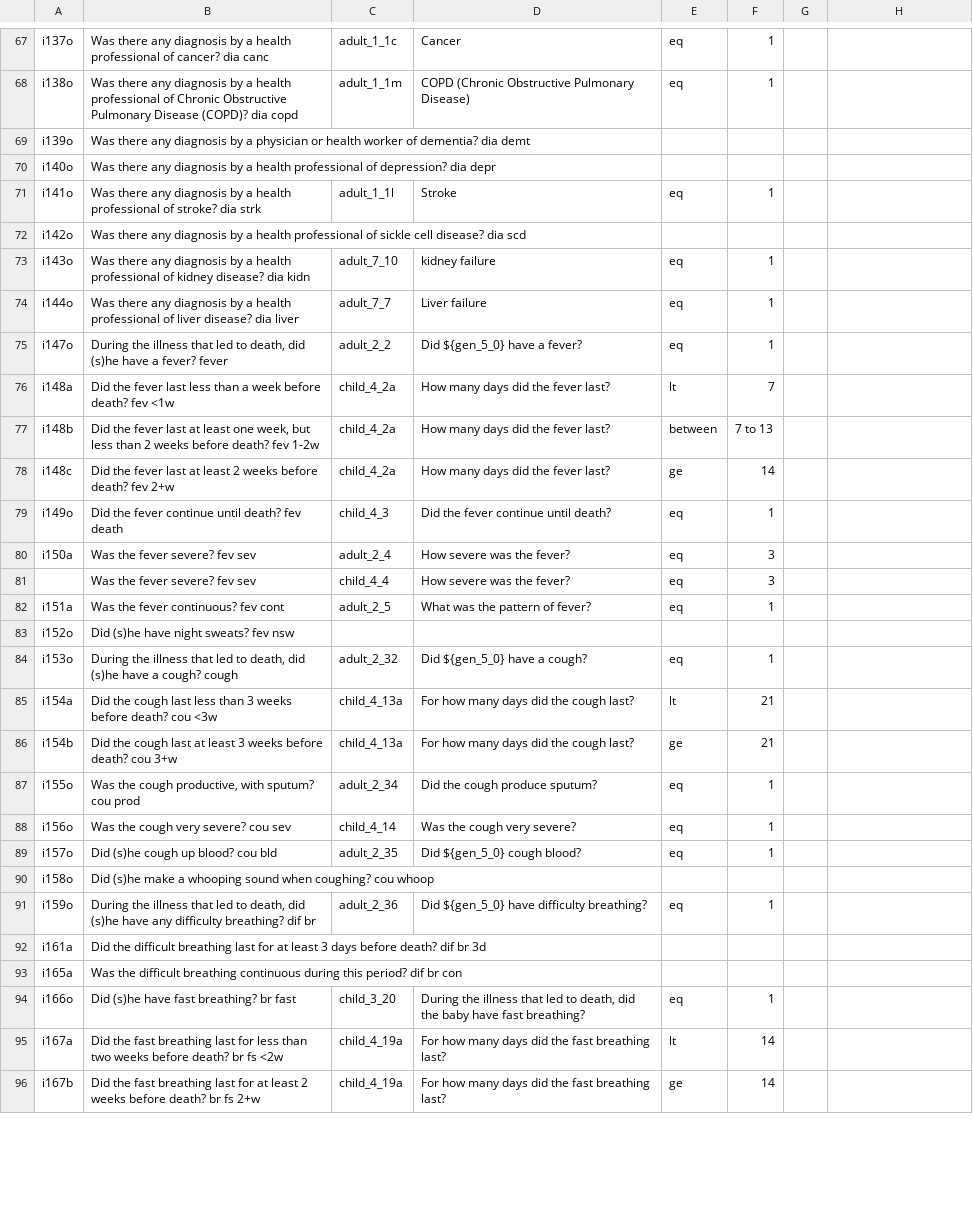
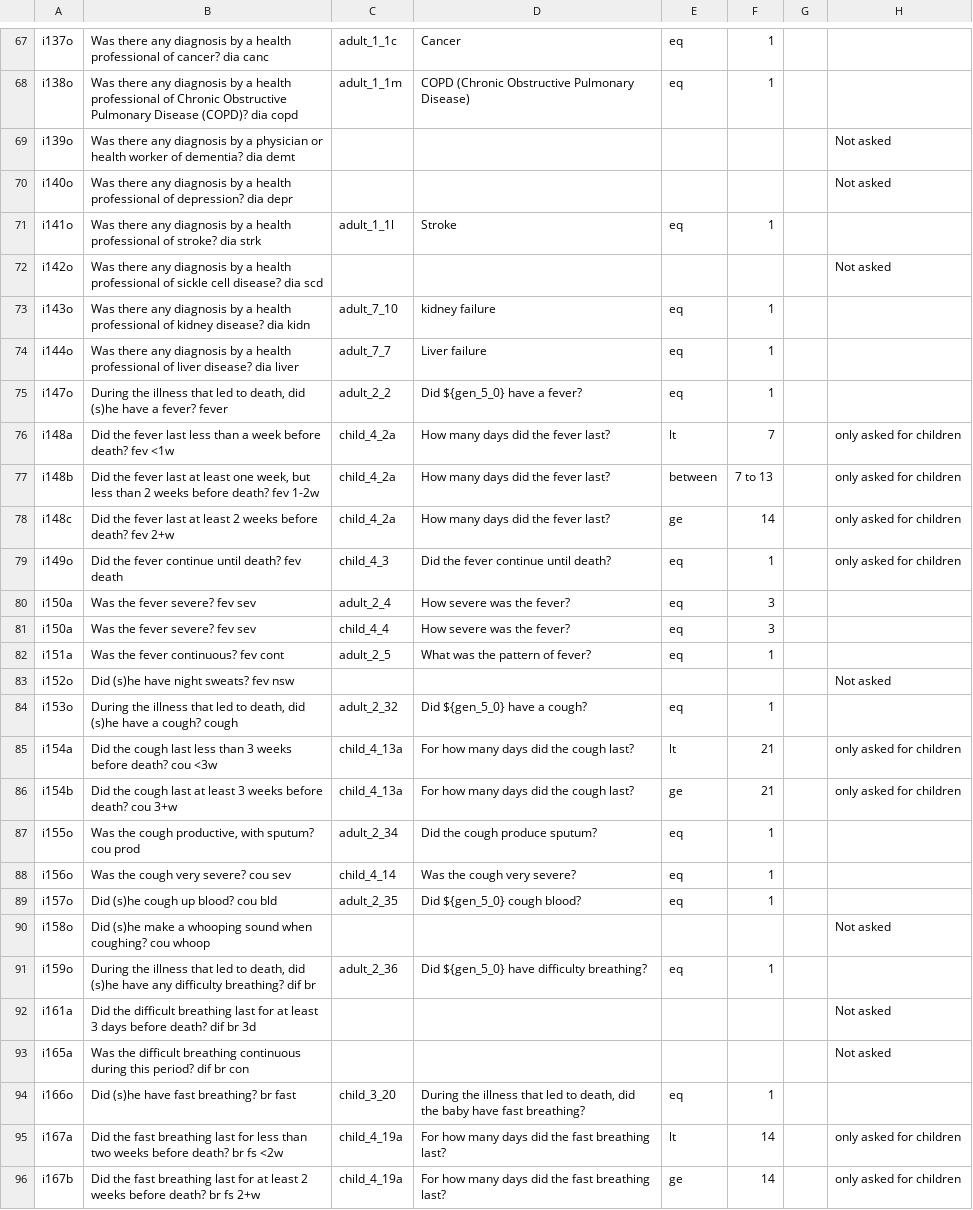
Before and after one commit to verbal-autopsy-software/pyCrossVA, a CSV file: pycrossva/resources/mapping_configuration_files/PHRMCShort_to_InterVA5.csv, drawn as a sheet; only a part is shown, gaps mark what is left out; the diff covers the shown part only.

```diff
--- a/pycrossva/resources/mapping_configuration_files/PHRMCShort_to_InterVA5.csv
+++ b/pycrossva/resources/mapping_configuration_files/PHRMCShort_to_InterVA5.csv
@@ -68,6 +68,6 @@ i137o, Was there any diagnosis by a health professional of cancer? dia canc,adul
 i138o, Was there any diagnosis by a health professional of Chronic Obstructive Pulmonary Disease (COPD)? dia copd,adult_1_1m,COPD (Chronic Obstructive Pulmonary Disease),eq,1,,
-i139o, Was there any diagnosis by a physician or health worker of dementia? dia demt,,,,,,
-i140o, Was there any diagnosis by a health professional of depression? dia depr,,,,,,
+i139o, Was there any diagnosis by a physician or health worker of dementia? dia demt,,,,,,Not asked
+i140o, Was there any diagnosis by a health professional of depression? dia depr,,,,,,Not asked
 i141o, Was there any diagnosis by a health professional of stroke? dia strk,adult_1_1l,Stroke,eq,1,,
-i142o, Was there any diagnosis by a health professional of sickle cell disease? dia scd,,,,,,
+i142o, Was there any diagnosis by a health professional of sickle cell disease? dia scd,,,,,,Not asked
 i143o, Was there any diagnosis by a health professional of kidney disease? dia kidn,adult_7_10,kidney failure,eq,1,,
@@ -75,13 +75,13 @@ i144o, Was there any diagnosis by a health professional of liver disease? dia li
 i147o," During the illness that led to death, did (s)he have a fever? fever",adult_2_2,Did ${gen_5_0} have a fever?,eq,1,,
-i148a, Did the fever last less than a week before death? fev <1w,child_4_2a,How many days did the fever last?,lt,7,,
-i148b," Did the fever last at least one week, but less than 2 weeks before death? fev 1-2w",child_4_2a,How many days did the fever last?,between,7 to 13,,
-i148c, Did the fever last at least 2 weeks before death? fev 2+w,child_4_2a,How many days did the fever last?,ge,14,,
-i149o, Did the fever continue until death? fev death,child_4_3,Did the fever continue until death?,eq,1,,
+i148a, Did the fever last less than a week before death? fev <1w,child_4_2a,How many days did the fever last?,lt,7,,only asked for children
+i148b," Did the fever last at least one week, but less than 2 weeks before death? fev 1-2w",child_4_2a,How many days did the fever last?,between,7 to 13,,only asked for children
+i148c, Did the fever last at least 2 weeks before death? fev 2+w,child_4_2a,How many days did the fever last?,ge,14,,only asked for children
+i149o, Did the fever continue until death? fev death,child_4_3,Did the fever continue until death?,eq,1,,only asked for children
 i150a, Was the fever severe? fev sev,adult_2_4,How severe was the fever?,eq,3,,
-, Was the fever severe? fev sev,child_4_4,How severe was the fever?,eq,3,,
+i150a, Was the fever severe? fev sev,child_4_4,How severe was the fever?,eq,3,,
 i151a, Was the fever continuous? fev cont,adult_2_5,What was the pattern of fever?,eq,1,,
-i152o, Did (s)he have night sweats? fev nsw,,,,,,
+i152o, Did (s)he have night sweats? fev nsw,,,,,,Not asked
 i153o," During the illness that led to death, did (s)he have a cough? cough",adult_2_32,Did ${gen_5_0} have a cough?,eq,1,,
-i154a, Did the cough last less than 3 weeks before death? cou <3w,child_4_13a,For how many days did the cough last?,lt,21,,
-i154b, Did the cough last at least 3 weeks before death? cou 3+w,child_4_13a,For how many days did the cough last?,ge,21,,
+i154a, Did the cough last less than 3 weeks before death? cou <3w,child_4_13a,For how many days did the cough last?,lt,21,,only asked for children
+i154b, Did the cough last at least 3 weeks before death? cou 3+w,child_4_13a,For how many days did the cough last?,ge,21,,only asked for children
 i155o," Was the cough productive, with sputum? cou prod",adult_2_34,Did the cough produce sputum?,eq,1,,
@@ -89,8 +89,8 @@ i156o, Was the cough very severe? cou sev,child_4_14,Was the cough very severe?,
 i157o, Did (s)he cough up blood? cou bld,adult_2_35,Did ${gen_5_0} cough blood?,eq,1,,
-i158o, Did (s)he make a whooping sound when coughing? cou whoop,,,,,,
+i158o, Did (s)he make a whooping sound when coughing? cou whoop,,,,,,Not asked
 i159o," During the illness that led to death, did (s)he have any difficulty breathing? dif br",adult_2_36,Did ${gen_5_0} have difficulty breathing?,eq,1,,
-i161a, Did the difficult breathing last for at least 3 days before death? dif br 3d,,,,,,
-i165a, Was the difficult breathing continuous during this period? dif br con,,,,,,
+i161a, Did the difficult breathing last for at least 3 days before death? dif br 3d,,,,,,Not asked
+i165a, Was the difficult breathing continuous during this period? dif br con,,,,,,Not asked
 i166o, Did (s)he have fast breathing? br fast,child_3_20,"During the illness that led to death, did the baby have fast breathing?",eq,1,,
-i167a, Did the fast breathing last for less than two weeks before death? br fs <2w,child_4_19a,For how many days did the fast breathing last?,lt,14,,
-i167b, Did the fast breathing last for at least 2 weeks before death? br fs 2+w,child_4_19a,For how many days did the fast breathing last?,ge,14,,
+i167a, Did the fast breathing last for less than two weeks before death? br fs <2w,child_4_19a,For how many days did the fast breathing last?,lt,14,,only asked for children
+i167b, Did the fast breathing last for at least 2 weeks before death? br fs 2+w,child_4_19a,For how many days did the fast breathing last?,ge,14,,only asked for children
```
Also changed, not shown: 1 removed row and 144 edited cells elsewhere in this file.
